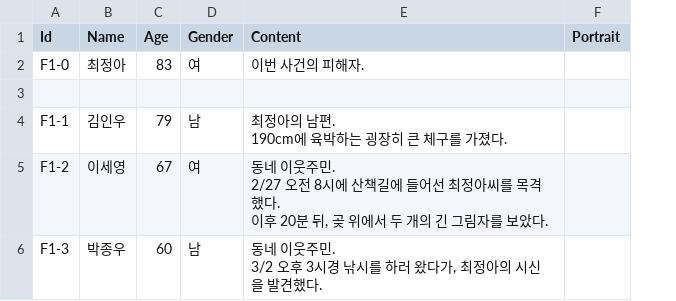
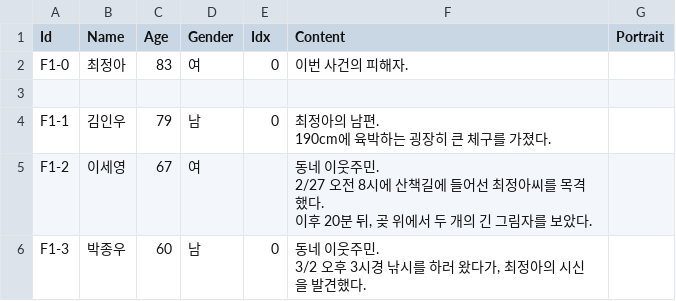
Before and after one commit to leeZn30/Access-Limited, a CSV file: Assets/Resources/CSVFiles/02_Database/Figurefiles/1.csv, drawn as a sheet; the diff names each change by its address in the sheet, - before the commit and + after, or states it on an @@ line.

```diff
--- a/Assets/Resources/CSVFiles/02_Database/Figurefiles/1.csv
+++ b/Assets/Resources/CSVFiles/02_Database/Figurefiles/1.csv
+column E (Idx), rows 2-6: 0 |  | 0 |  | 0
```
Also changed, not shown: Assets/Resources/CSVFiles/01_Dialogue/1/F1-3-0.csv, Assets/Resources/CSVFiles/02_Database/Privisofiles/1.csv, 19 other files.
